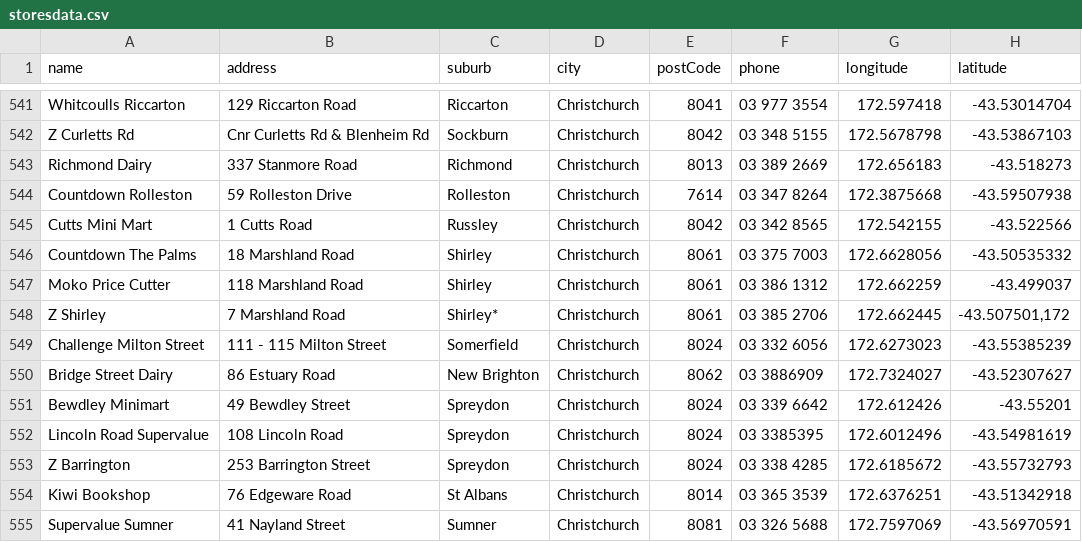
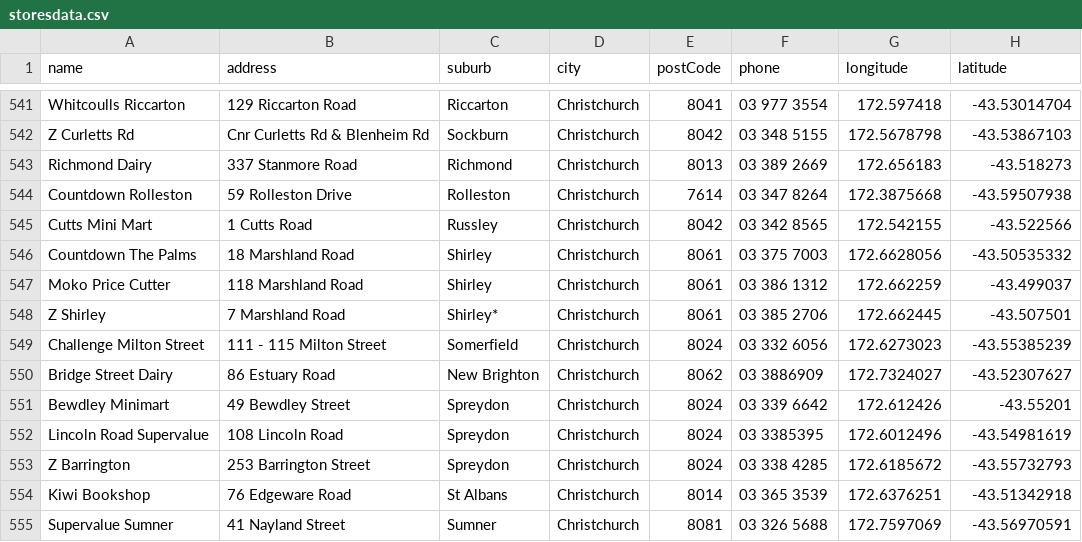
Before and after one commit to sphynxnz/skunkworks.mobile-utility, a CSV file: plugin/storesfinder/config/storesdata.csv, drawn as a sheet; only a part is shown, gaps mark what is left out.

Commit message:
Fixed corrupted data

```diff
--- a/plugin/storesfinder/config/storesdata.csv
+++ b/plugin/storesfinder/config/storesdata.csv
@@ -547,3 +547,3 @@
 "Moko Price Cutter","118 Marshland Road","Shirley","Christchurch","8061","03 386 1312","172.662259","-43.499037"
-"Z Shirley","7 Marshland Road","Shirley*","Christchurch","8061","03 385 2706","172.662445","-43.507501,172"
+"Z Shirley","7 Marshland Road","Shirley*","Christchurch","8061","03 385 2706","172.662445","-43.507501"
 "Challenge Milton Street","111 - 115 Milton Street","Somerfield","Christchurch","8024","03 332 6056","172.6273023","-43.55385239"
```
